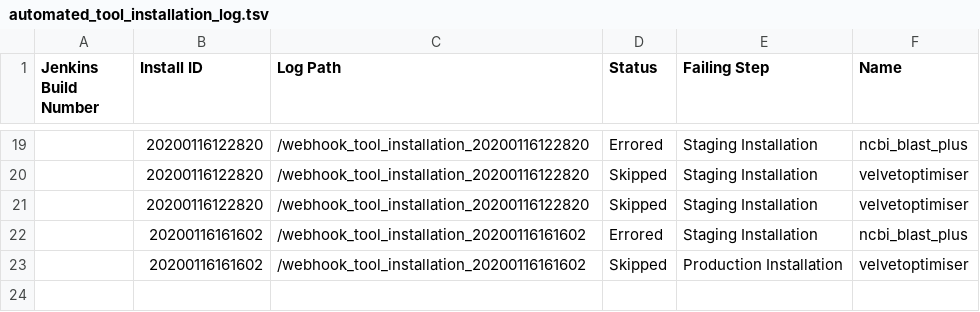
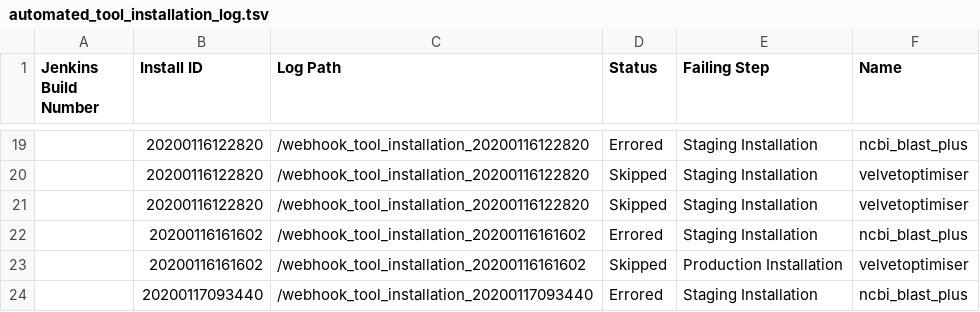
Before and after one commit to cat-bro/usegalaxy-au-tools, a TSV file: automated_tool_installation_log.tsv, drawn as a sheet; only a part is shown, gaps mark what is left out; the diff names each change by its address in the sheet, - before the commit and + after, or states it on an @@ line.

Commit message:
automated_tool_installation_log.tsv entry for build .

```diff
--- a/automated_tool_installation_log.tsv
+++ b/automated_tool_installation_log.tsv
+row 24:  | 20200117093440 | /webhook_tool_installation_20200117093440 | Errored | Staging Installation | ncbi_blast_plus
```
